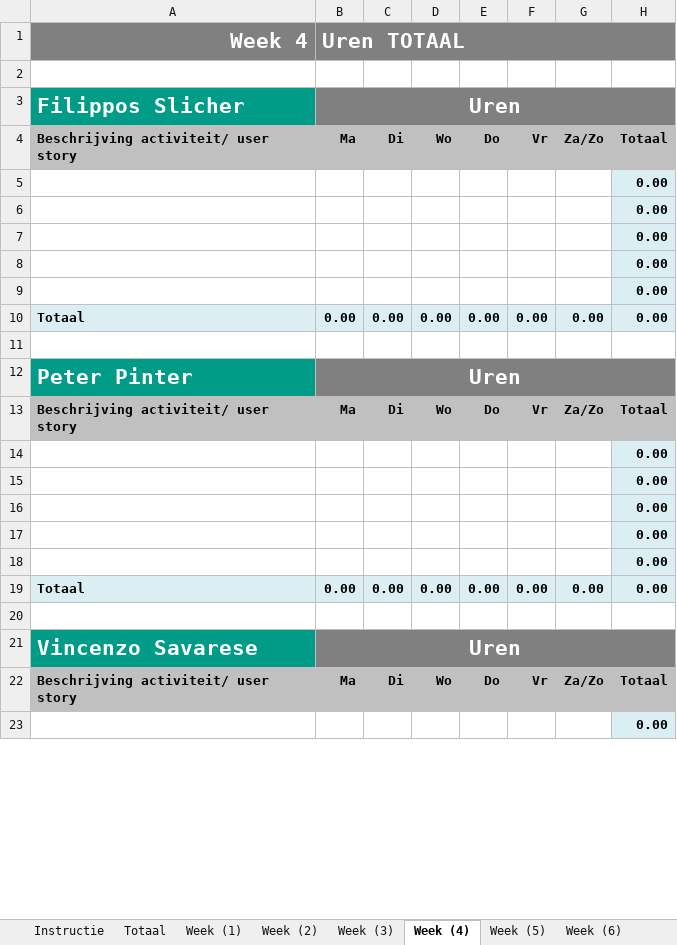
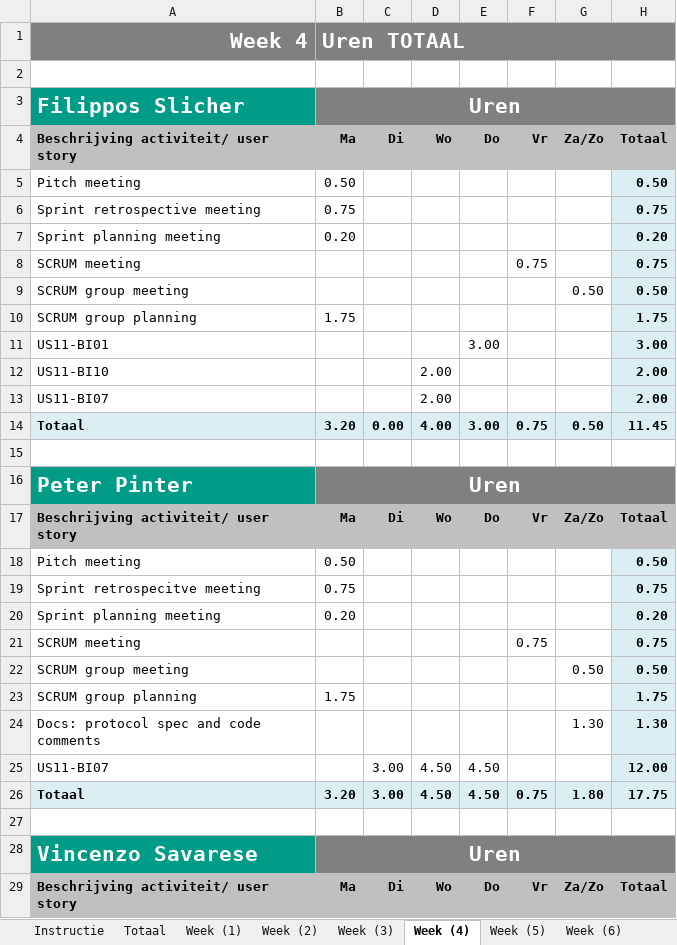
Before and after one commit to CraigChaus/Sketchy-Mine-, an Excel workbook: docs/Timesheet.xlsx, sheet Week (4), drawn as a sheet; only a part is shown; values as stored, in another font and other column widths than the file's, no borders; removed rows and columns are numbered as before the commit, all else as after; the diff covers the shown part only; the diff names each change by its address in the sheet, - before the commit and + after, or states it on an @@ line.

Commit message:
chore: Update timesheet for Sprint 2 [skip ci]

```diff
--- a/docs/Timesheet.xlsx (sheet Week (4))
+++ b/docs/Timesheet.xlsx (sheet Week (4))
-row 5:  |  |  |  |  |  |  | 0.00
-row 6:  |  |  |  |  |  |  | 0.00
-row 7:  |  |  |  |  |  |  | 0.00
-row 8:  |  |  |  |  |  |  | 0.00
-row 9:  |  |  |  |  |  |  | 0.00
-row 10: Totaal | 0.00 | 0.00 | 0.00 | 0.00 | 0.00 | 0.00 | 0.00
+row 5: Pitch meeting | 0.50 |  |  |  |  |  | 0.50
+row 6: Sprint retrospective meeting | 0.75 |  |  |  |  |  | 0.75
+row 7: Sprint planning meeting | 0.20 |  |  |  |  |  | 0.20
+row 8: SCRUM meeting |  |  |  |  | 0.75 |  | 0.75
+row 9: SCRUM group meeting |  |  |  |  |  | 0.50 | 0.50
+row 10: SCRUM group planning | 1.75 |  |  |  |  |  | 1.75
+row 11: US11-BI01 |  |  |  | 3.00 |  |  | 3.00
+row 12: US11-BI10 |  |  | 2.00 |  |  |  | 2.00
+row 13: US11-BI07 |  |  | 2.00 |  |  |  | 2.00
+row 14: Totaal | 3.20 | 0.00 | 4.00 | 3.00 | 0.75 | 0.50 | 11.45
-row 14:  |  |  |  |  |  |  | 0.00
-row 15:  |  |  |  |  |  |  | 0.00
-row 16:  |  |  |  |  |  |  | 0.00
-row 17:  |  |  |  |  |  |  | 0.00
-row 18:  |  |  |  |  |  |  | 0.00
-row 19: Totaal | 0.00 | 0.00 | 0.00 | 0.00 | 0.00 | 0.00 | 0.00
+row 18: Pitch meeting | 0.50 |  |  |  |  |  | 0.50
+row 19: Sprint retrospecitve meeting | 0.75 |  |  |  |  |  | 0.75
+row 20: Sprint planning meeting | 0.20 |  |  |  |  |  | 0.20
+row 21: SCRUM meeting |  |  |  |  | 0.75 |  | 0.75
+row 22: SCRUM group meeting |  |  |  |  |  | 0.50 | 0.50
+row 23: SCRUM group planning | 1.75 |  |  |  |  |  | 1.75
+row 24: Docs: protocol spec and code comments |  |  |  |  |  | 1.30 | 1.30
+row 25: US11-BI07 |  | 3.00 | 4.50 | 4.50 |  |  | 12.00
+row 26: Totaal | 3.20 | 3.00 | 4.50 | 4.50 | 0.75 | 1.80 | 17.75
-row 23:  |  |  |  |  |  |  | 0.00
```
Also changed, not shown: 60 added rows, 44 removed rows and 25 edited cells elsewhere in this sheet, sheet Week (5), sheet Totaal, sheet Week (3), sheet Week (6), sheet Week (2), formulas that keep their value, charts or pictures.
